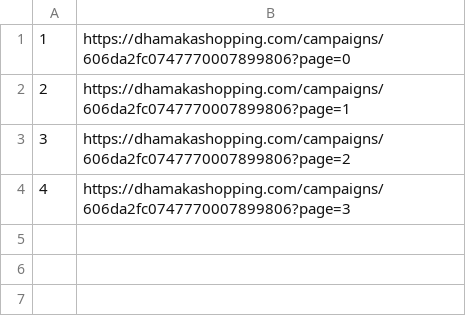
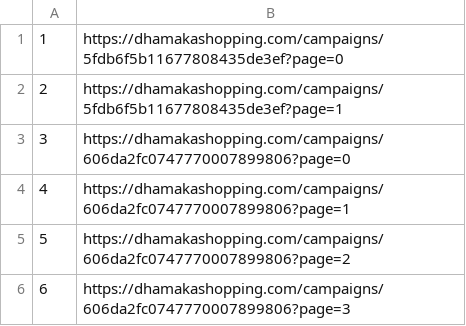
Before and after one commit to bhuiyanmobasshir94/Scraper-With-Puppeteer, a CSV file: pages.csv, drawn as a sheet.

Commit message:
fix

```diff
--- a/pages.csv
+++ b/pages.csv
@@ -1,4 +1,6 @@
-1,https://dhamakashopping.com/campaigns/606da2fc0747770007899806?page=0
-2,https://dhamakashopping.com/campaigns/606da2fc0747770007899806?page=1
-3,https://dhamakashopping.com/campaigns/606da2fc0747770007899806?page=2
-4,https://dhamakashopping.com/campaigns/606da2fc0747770007899806?page=3
+1,https://dhamakashopping.com/campaigns/5fdb6f5b11677808435de3ef?page=0
+2,https://dhamakashopping.com/campaigns/5fdb6f5b11677808435de3ef?page=1
+3,https://dhamakashopping.com/campaigns/606da2fc0747770007899806?page=0
+4,https://dhamakashopping.com/campaigns/606da2fc0747770007899806?page=1
+5,https://dhamakashopping.com/campaigns/606da2fc0747770007899806?page=2
+6,https://dhamakashopping.com/campaigns/606da2fc0747770007899806?page=3
```
